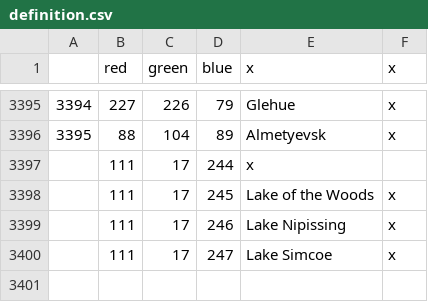
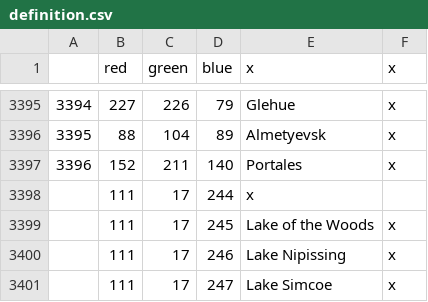
Before and after one commit to AoE-guys/AoE-SP-VERSION-DISCONTINUED-, a CSV file: AOE/map/definition.csv, drawn as a sheet; only a part is shown, gaps mark what is left out.

```diff
--- a/AOE/map/definition.csv
+++ b/AOE/map/definition.csv
@@ -3396,2 +3396,3 @@
 3395;88;104;89;Almetyevsk;x
+3396;152;211;140;Portales;x
 ;111;17;244;x
```
Also changed, not shown: AOE/localisation/00_HPM_map.csv, 7 other files.
